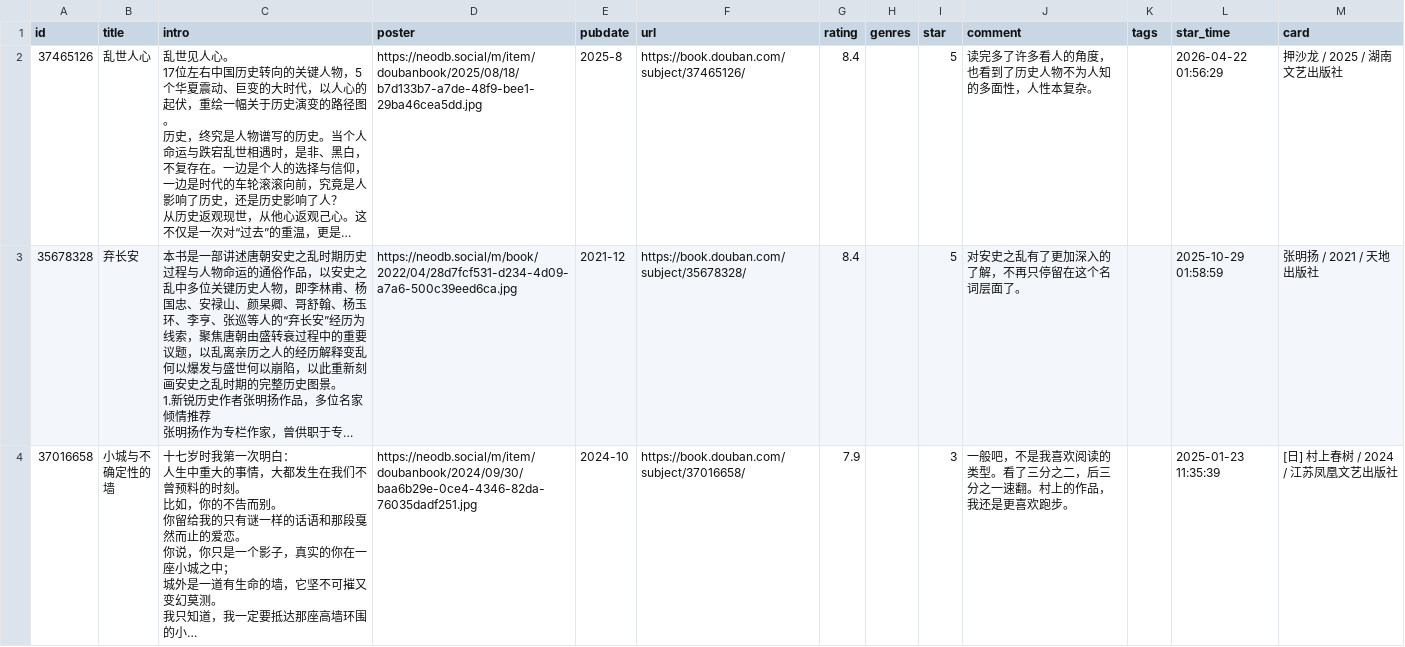
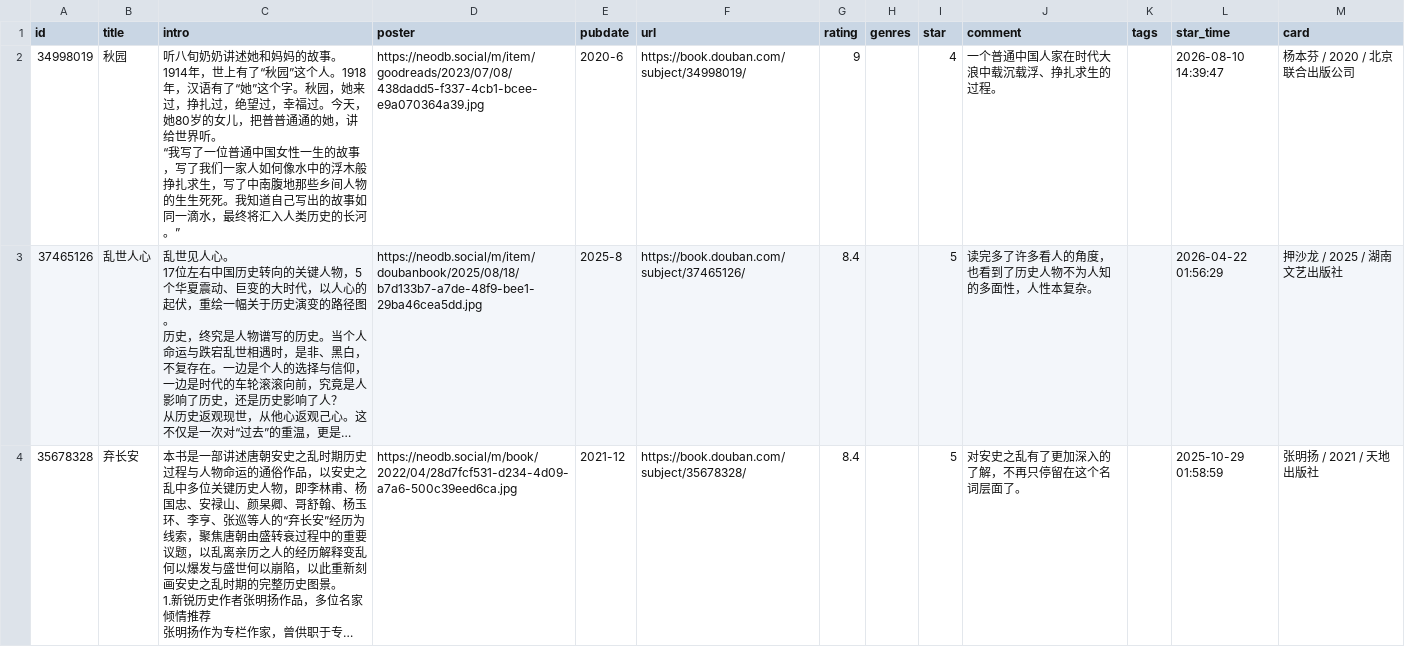
Before and after one commit to cosine00/hug00, a CSV file: assets/data/douban/book.csv, drawn as a sheet; only a part is shown; the shorter side is filled out with more unchanged rows; long unchanged cells end in …; ↵ is a line break in a cell; the diff names each change by its address in the sheet, - before the commit and + after, or states it on an @@ line.

Commit message:
chore: sync douban data and fix posters

```diff
--- a/assets/data/douban/book.csv
+++ b/assets/data/douban/book.csv
+row 2: 34998019 | 秋园 | 听八旬奶奶讲述她和妈妈的故事。 ↵ 1914年，世上有了“秋园”这个人。1918年，汉语有了“她”这个字。秋园，她来过，挣扎过，绝望过，幸福过。今天，她80岁的女儿，把普普通通的她，讲给世界听。 ↵ “我写了一位普通中国女性一生的故事，写了我们一家人如何像水中的浮木般挣扎求生，写了中南腹地那些乡间人物的生生死死。我知道自己写出的故事如同一滴水，最终将汇入人类历史的长河。” | https://neodb.social/m/item/goodreads/2023/07/08/438dadd5-f337-4cb1-bcee-e9a070364a39.jpg | 2020-6 | https://book.douban.com/subject/34998019/ | 9 |  | 4 | 一个普通中国人家在时代大浪中载沉载浮、挣扎求生的过程。 |  | 2026-08-10 14:39:47 | 杨本芬 / 2020 / 北京联合出版公司
```
Also changed, not shown: 1 other file.
